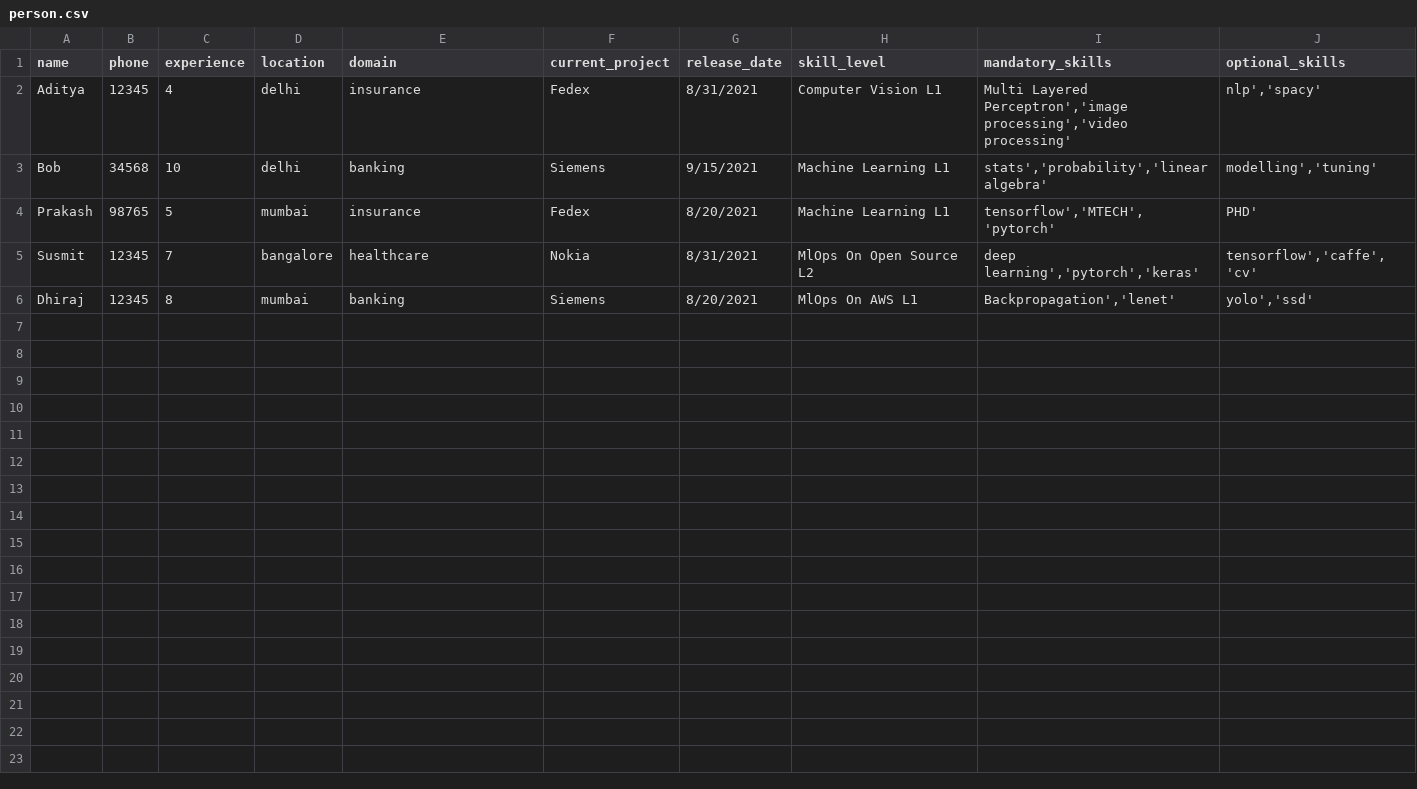
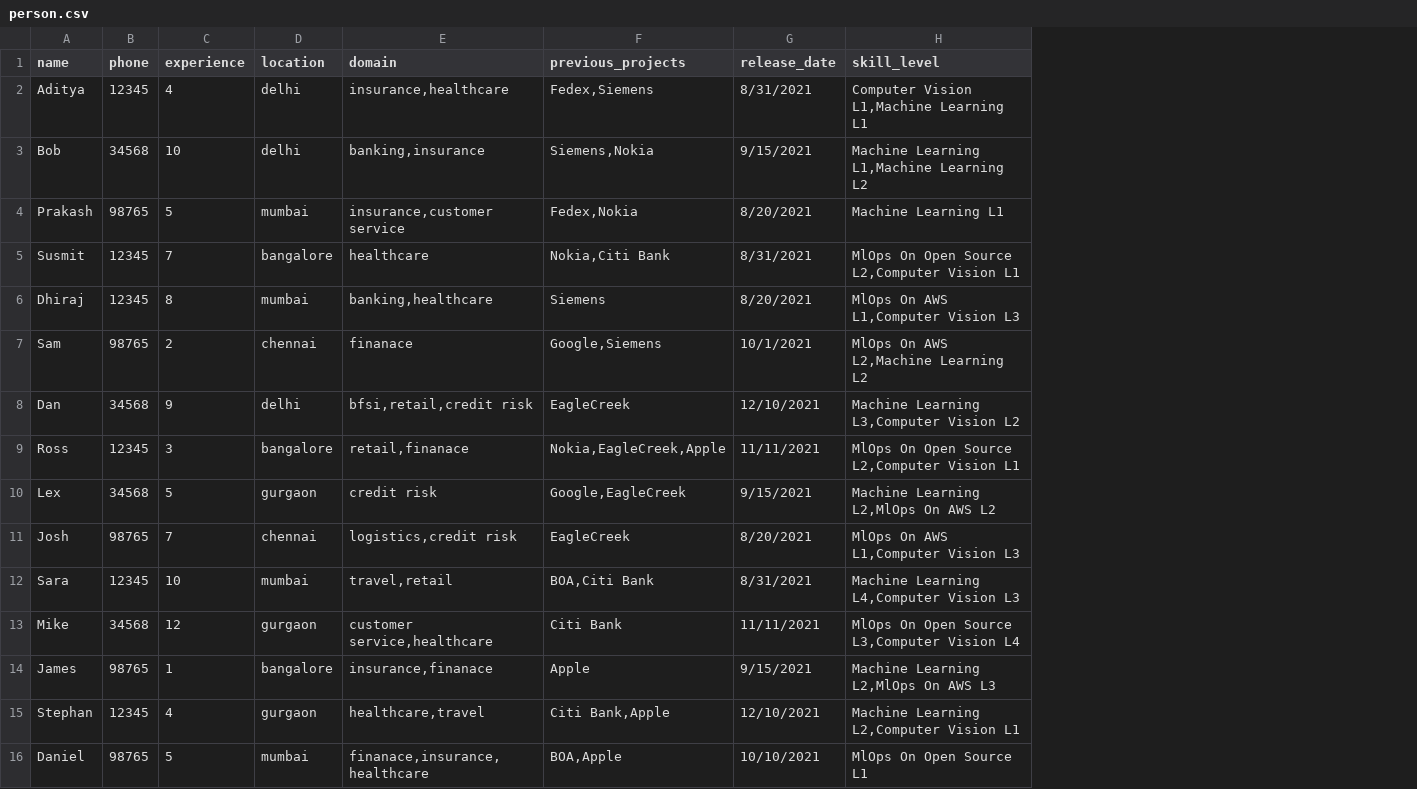
Before and after one commit to aditu2k12/gitdemo, a CSV file: person.csv, drawn as a sheet; removed rows and columns are numbered as before the commit, all else as after; the diff names each change by its address in the sheet, - before the commit and + after, or states it on an @@ line.

```diff
--- a/person.csv
+++ b/person.csv
-column F (current_project), rows 2-6: Fedex | Siemens | Fedex | Nokia | Siemens
+column F (previous_projects), rows 2-6: Fedex,Siemens | Siemens,Nokia | Fedex,Nokia | Nokia,Citi Bank | Siemens
-column I (mandatory_skills), rows 2-6: Multi Layered Perceptron','image processing','video processing' | stats','probability','linear algebra' | tensorflow','MTECH','pytorch' | deep learning','pytorch','keras' | Backpropagation','lenet'
-column J (optional_skills), rows 2-6: nlp','spacy' | modelling','tuning' | PHD' | tensorflow','caffe','cv' | yolo','ssd'
-E2 (domain): insurance
+E2 (domain): insurance,healthcare
-H2 (skill_level): Computer Vision L1
+H2 (skill_level): Computer Vision L1,Machine Learning L1
-E3 (domain): banking
+E3 (domain): banking,insurance
-H3 (skill_level): Machine Learning L1
+H3 (skill_level): Machine Learning L1,Machine Learning L2
-E4 (domain): insurance
+E4 (domain): insurance,customer service
-H5 (skill_level): MlOps On Open Source L2
+H5 (skill_level): MlOps On Open Source L2,Computer Vision L1
-E6 (domain): banking
+E6 (domain): banking,healthcare
-H6 (skill_level): MlOps On AWS L1
+H6 (skill_level): MlOps On AWS L1,Computer Vision L3
+row 7: Sam | 98765 | 2 | chennai | finanace | Google,Siemens | 10/1/2021 | MlOps On AWS L2,Machine Learning L2
+row 8: Dan | 34568 | 9 | delhi | bfsi,retail,credit risk | EagleCreek | 12/10/2021 | Machine Learning L3,Computer Vision L2
+row 9: Ross | 12345 | 3 | bangalore | retail,finanace | Nokia,EagleCreek,Apple | 11/11/2021 | MlOps On Open Source L2,Computer Vision L1
+row 10: Lex | 34568 | 5 | gurgaon | credit risk | Google,EagleCreek | 9/15/2021 | Machine Learning L2,MlOps On AWS L2
+row 11: Josh | 98765 | 7 | chennai | logistics,credit risk | EagleCreek | 8/20/2021 | MlOps On AWS L1,Computer Vision L3
+row 12: Sara | 12345 | 10 | mumbai | travel,retail | BOA,Citi Bank | 8/31/2021 | Machine Learning L4,Computer Vision L3
+row 13: Mike | 34568 | 12 | gurgaon | customer service,healthcare | Citi Bank | 11/11/2021 | MlOps On Open Source L3,Computer Vision L4
+row 14: James | 98765 | 1 | bangalore | insurance,finanace | Apple | 9/15/2021 | Machine Learning L2,MlOps On AWS L3
+row 15: Stephan | 12345 | 4 | gurgaon | healthcare,travel | Citi Bank,Apple | 12/10/2021 | Machine Learning L2,Computer Vision L1
+row 16: Daniel | 98765 | 5 | mumbai | finanace,insurance,healthcare | BOA,Apple | 10/10/2021 | MlOps On Open Source L1
```
Also changed, not shown: skillLevel.csv, 4 other files.
